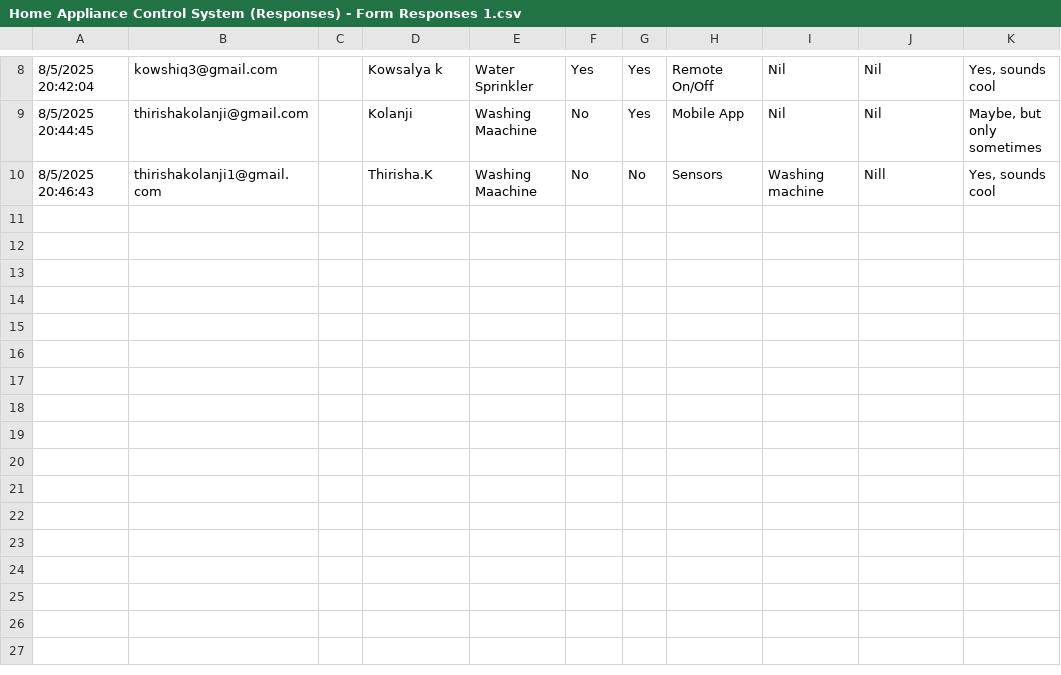
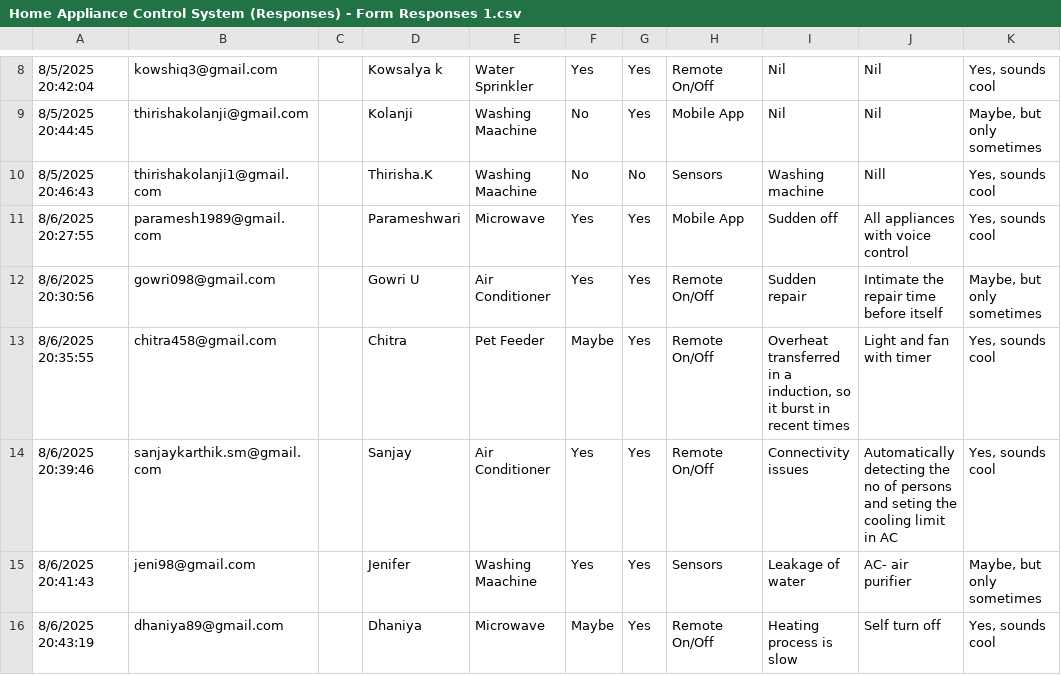
Before and after one commit to hemscodes28/HACS_Project, a CSV file: Home Appliance Control System (Responses) - Form Responses 1.csv, drawn as a sheet; only a part is shown, gaps mark what is left out; the diff names each change by its address in the sheet, - before the commit and + after, or states it on an @@ line.

```diff
--- a/Home Appliance Control System (Responses) - Form Responses 1.csv
+++ b/Home Appliance Control System (Responses) - Form Responses 1.csv
+row 11: 8/6/2025 20:27:55 | paramesh1989@gmail.com |  | Parameshwari | Microwave | Yes | Yes | Mobile App | Sudden off | All appliances with voice control | Yes, sounds cool
+row 12: 8/6/2025 20:30:56 | gowri098@gmail.com |  | Gowri U | Air Conditioner | Yes | Yes | Remote On/Off | Sudden repair | Intimate the repair time before itself | Maybe, but only sometimes
+row 13: 8/6/2025 20:35:55 | chitra458@gmail.com |  | Chitra | Pet Feeder | Maybe | Yes | Remote On/Off | Overheat transferred in a induction, so it burst in recent times | Light and fan with timer | Yes, sounds cool
+row 14: 8/6/2025 20:39:46 | sanjaykarthik.sm@gmail.com |  | Sanjay | Air Conditioner | Yes | Yes | Remote On/Off | Connectivity issues | Automatically detecting the no of persons and seting the cooling limit in AC | Yes, sounds cool
+row 15: 8/6/2025 20:41:43 | jeni98@gmail.com |  | Jenifer | Washing Maachine | Yes | Yes | Sensors | Leakage of water | AC- air purifier | Maybe, but only sometimes
+row 16: 8/6/2025 20:43:19 | dhaniya89@gmail.com |  | Dhaniya | Microwave | Maybe | Yes | Remote On/Off | Heating process is slow | Self turn off | Yes, sounds cool
```
Also changed, not shown: 1 other file.
